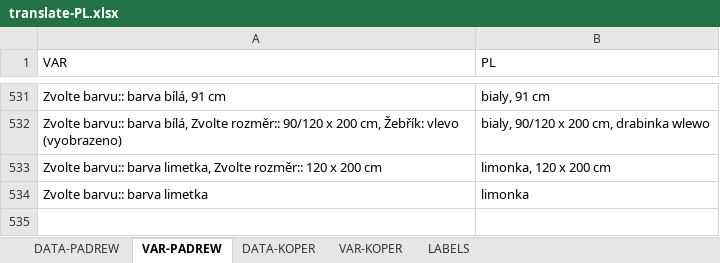
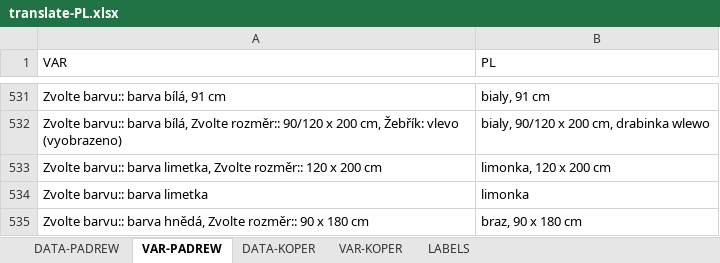
Before and after one commit to xaxamagyar/padrew-objednavka, an Excel workbook: translate-PL.xlsx, sheet VAR-PADREW, drawn as a sheet; only a part is shown, gaps mark what is left out; values as stored, in another font and other column widths than the file's, no borders; the diff names each change by its address in the sheet, - before the commit and + after, or states it on an @@ line.

Commit message:
Automatická aktualizace překladové databáze z webové aplikace

```diff
--- a/translate-PL.xlsx (sheet VAR-PADREW)
+++ b/translate-PL.xlsx (sheet VAR-PADREW)
+row 535: Zvolte barvu:: barva hnědá, Zvolte rozměr:: 90 x 180 cm | braz, 90 x 180 cm
```
